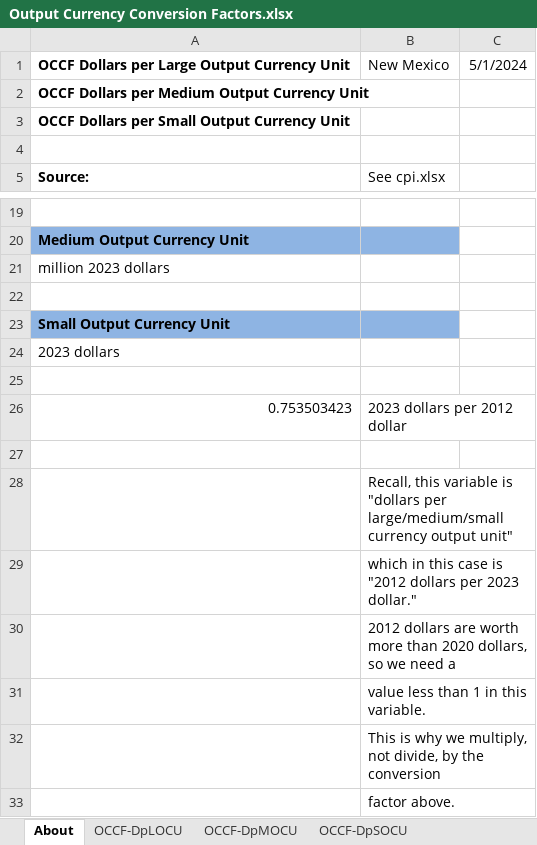
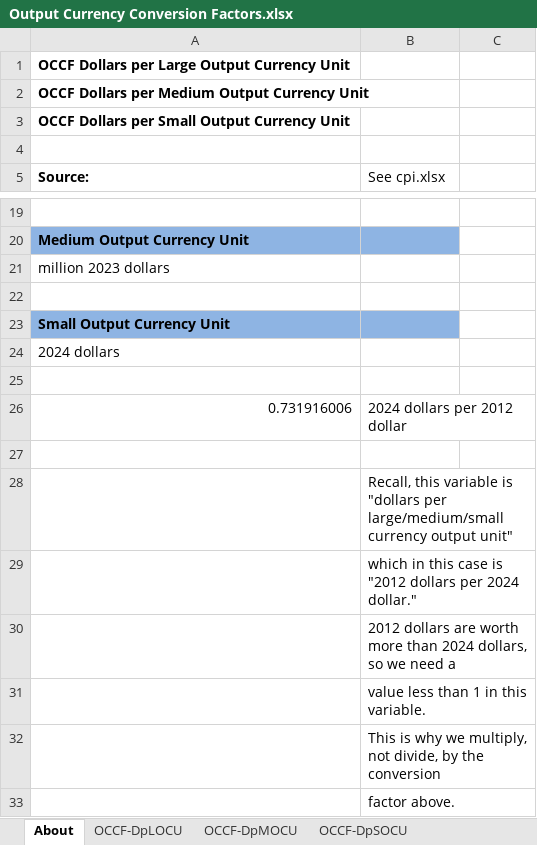
Before and after one commit to EnergyInnovation/eps-newmexico, an Excel workbook: InputData/web-app/OCCF/Output Currency Conversion Factors.xlsx, sheet About, drawn as a sheet; only a part is shown, gaps mark what is left out; values as stored, in another font and other column widths than the file's, no borders; removed rows and columns are numbered as before the commit, all else as after; the diff names each change by its address in the sheet, - before the commit and + after, or states it on an @@ line.

```diff
--- a/InputData/web-app/OCCF/Output Currency Conversion Factors.xlsx (sheet About)
+++ b/InputData/web-app/OCCF/Output Currency Conversion Factors.xlsx (sheet About)
-B1 (See cpi.xlsx): New Mexico
+B1 (See cpi.xlsx): (empty)
-C1: 5/1/2024
+C1: (empty)
-A24 (Source:): 2023 dollars
+A24 (Source:): 2024 dollars
-row 26: 0.753503423 | 2023 dollars per 2012 dollar
+row 26: 0.731916006 | 2024 dollars per 2012 dollar
-B29 (See cpi.xlsx): …dollars per 2023 dollar."
+B29 (See cpi.xlsx): …dollars per 2024 dollar."
-B30 (See cpi.xlsx): …more than 2020 dollars, so…
+B30 (See cpi.xlsx): …more than 2024 dollars, so…
```
Also changed, not shown: sheet OCCF-DpSOCU, sheet OCCF-DpLOCU, sheet OCCF-DpMOCU, 53 other files.
